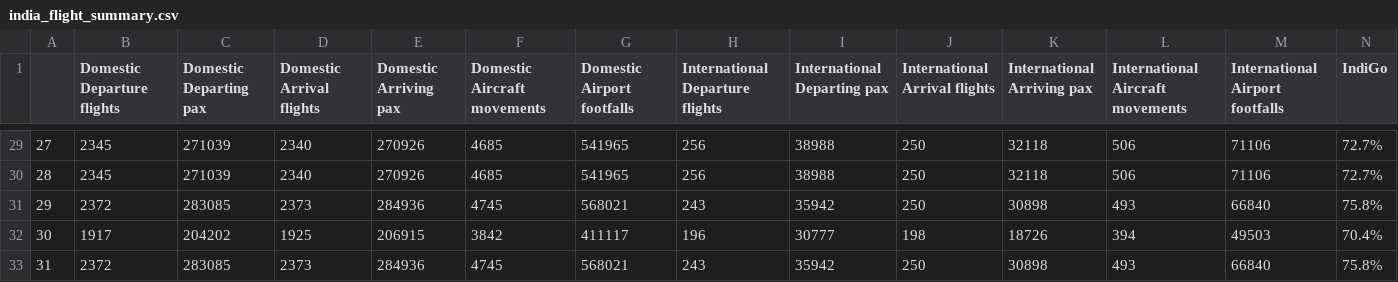
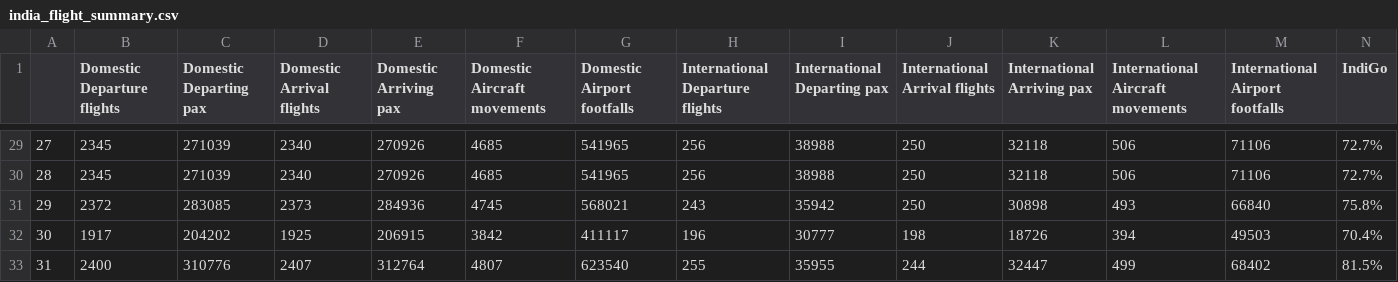
Before and after one commit to CoconutzCohe/india-flight, a CSV file: india_flight_summary.csv, drawn as a sheet; only a part is shown, gaps mark what is left out; the diff covers the shown part only; the diff names each change by its address in the sheet, - before the commit and + after, or states it on an @@ line.

Commit message:
Update On 18 Oct 2021

```diff
--- a/india_flight_summary.csv
+++ b/india_flight_summary.csv
-B33 (Domestic Departure flights): 2372
+B33 (Domestic Departure flights): 2400
-C33 (Domestic Departing pax): 283085
+C33 (Domestic Departing pax): 310776
-D33 (Domestic Arrival flights): 2373
+D33 (Domestic Arrival flights): 2407
-E33 (Domestic Arriving pax): 284936
+E33 (Domestic Arriving pax): 312764
-F33 (Domestic Aircraft movements): 4745
+F33 (Domestic Aircraft movements): 4807
-G33 (Domestic Airport footfalls): 568021
+G33 (Domestic Airport footfalls): 623540
-H33 (International Departure flights): 243
+H33 (International Departure flights): 255
-I33 (International Departing pax): 35942
+I33 (International Departing pax): 35955
-J33 (International Arrival flights): 250
+J33 (International Arrival flights): 244
-K33 (International Arriving pax): 30898
+K33 (International Arriving pax): 32447
-L33 (International Aircraft movements): 493
+L33 (International Aircraft movements): 499
-M33 (International Airport footfalls): 66840
+M33 (International Airport footfalls): 68402
-N33 (IndiGo): 75.8%
+N33 (IndiGo): 81.5%
```
Also changed, not shown: 12 edited cells elsewhere in this file.
